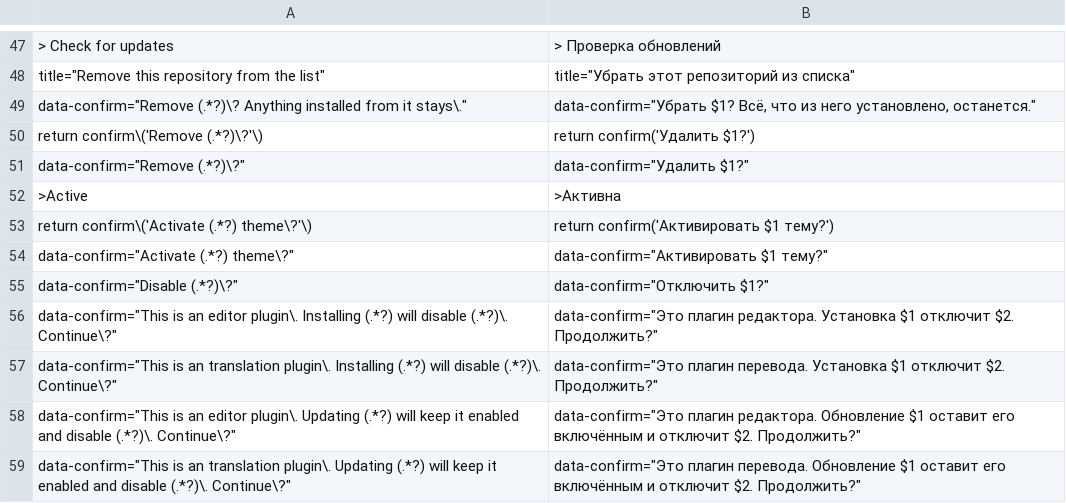
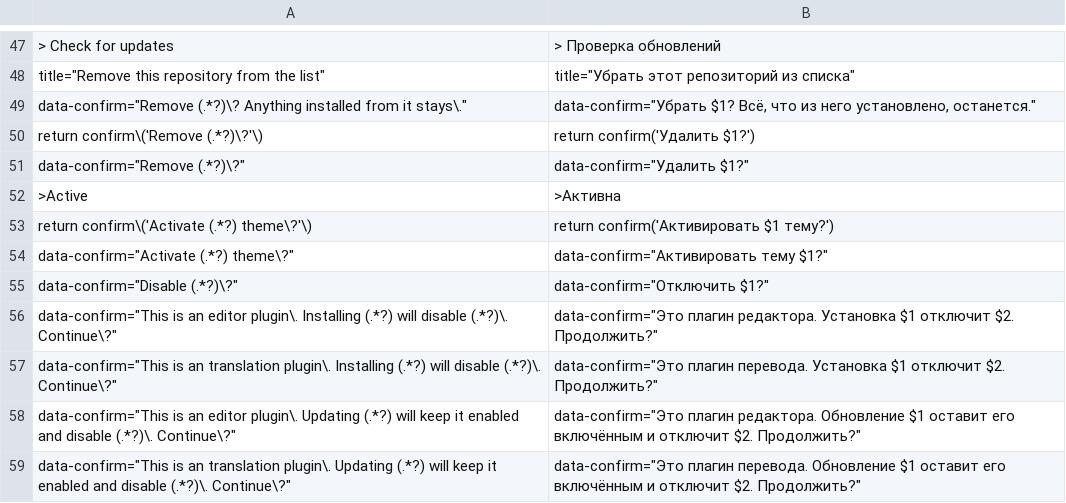
Before and after one commit to robiso/translation-russian, a CSV file: ru_RU.csv, drawn as a sheet; only a part is shown, gaps mark what is left out; the diff names each change by its address in the sheet, - before the commit and + after, or states it on an @@ line.

Commit message:
translation-russian 3.1.8: review pass 2 corrections (1 rows); reviewed by a second model, native review still welcome
An independent second-model review of the 3.7.0 rows asked for 1 translation
cell to change. Only those cells change; every English pattern is
byte-identical, placeholders are kept, and no other row is touched.

- data-confirm="Activate (.*?) theme\?"
  data-confirm="Активировать $1 тему?"
  -> data-confirm="Активировать тему $1?"

Version 3.1.7 -> 3.1.8.

Tested: parser on PHP 8.5 and 7.4; every changed row through the
plugin's settings and alert listeners on PHP 8.5 and 7.4; installed on
stock 3.7.0 and 3.1.4 cores (PHP 8.5 and 7.4), logged in, Settings
rendered with no PHP warning.

```diff
--- a/ru_RU.csv
+++ b/ru_RU.csv
-B54: data-confirm="Активировать $1 тему?"
+B54: data-confirm="Активировать тему $1?"
```
Also changed, not shown: 2 other files.
